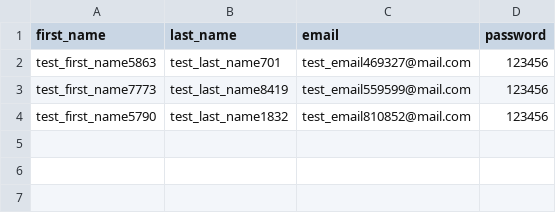
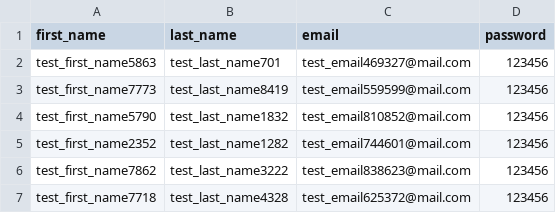
Before and after one commit to Darvinleo/OTUS_OpenCart, a CSV file: test_data/users.csv, drawn as a sheet; the diff names each change by its address in the sheet, - before the commit and + after, or states it on an @@ line.

```diff
--- a/test_data/users.csv
+++ b/test_data/users.csv
+row 5: test_first_name2352 | test_last_name1282 | test_email744601@mail.com | 123456
+row 6: test_first_name7862 | test_last_name3222 | test_email838623@mail.com | 123456
+row 7: test_first_name7718 | test_last_name4328 | test_email625372@mail.com | 123456
```
Also changed, not shown: 11 other files.
